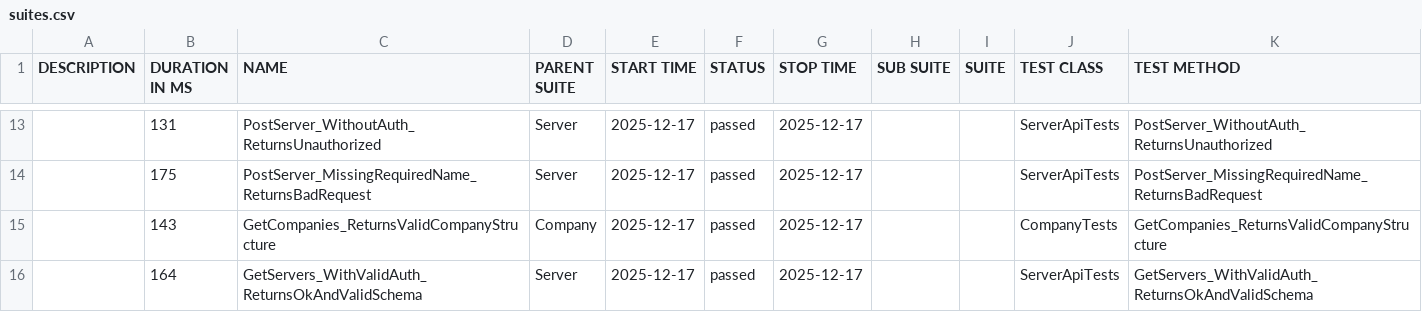
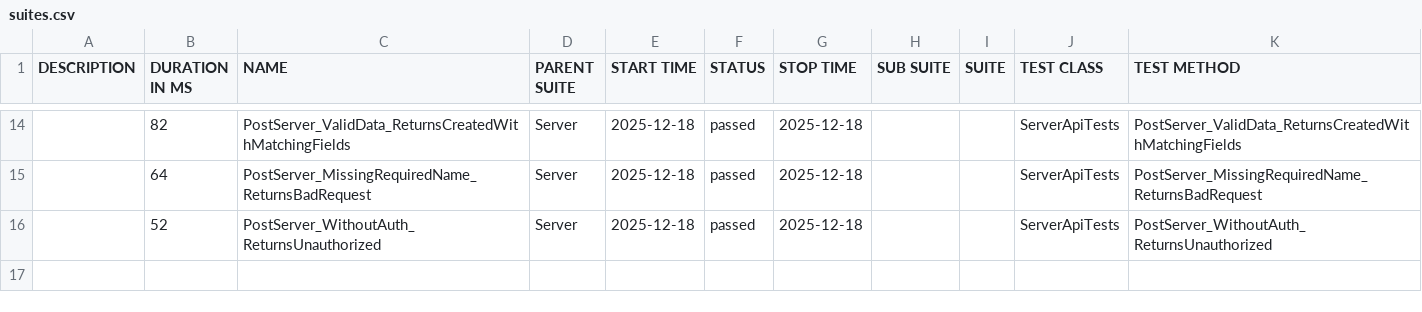
Before and after one commit to effiziente1/API_Testing, a CSV file: data/suites.csv, drawn as a sheet; only a part is shown, gaps mark what is left out; the diff covers the shown part only.

```diff
--- a/data/suites.csv
+++ b/data/suites.csv
@@ -15,4 +16,3 @@
-"","131","PostServer_WithoutAuth_ReturnsUnauthorized","Server","2025-12-17","passed","2025-12-17","","","ServerApiTests","PostServer_WithoutAuth_ReturnsUnauthorized"
-"","175","PostServer_MissingRequiredName_ReturnsBadRequest","Server","2025-12-17","passed","2025-12-17","","","ServerApiTests","PostServer_MissingRequiredName_ReturnsBadRequest"
-"","143","GetCompanies_ReturnsValidCompanyStructure","Company","2025-12-17","passed","2025-12-17","","","CompanyTests","GetCompanies_ReturnsValidCompanyStructure"
-"","164","GetServers_WithValidAuth_ReturnsOkAndValidSchema","Server","2025-12-17","passed","2025-12-17","","","ServerApiTests","GetServers_WithValidAuth_ReturnsOkAndValidSchema"
+"","82","PostServer_ValidData_ReturnsCreatedWithMatchingFields","Server","2025-12-18","passed","2025-12-18","","","ServerApiTests","PostServer_ValidData_ReturnsCreatedWithMatchingFields"
+"","64","PostServer_MissingRequiredName_ReturnsBadRequest","Server","2025-12-18","passed","2025-12-18","","","ServerApiTests","PostServer_MissingRequiredName_ReturnsBadRequest"
+"","52","PostServer_WithoutAuth_ReturnsUnauthorized","Server","2025-12-18","passed","2025-12-18","","","ServerApiTests","PostServer_WithoutAuth_ReturnsUnauthorized"
```
Also changed, not shown: 4 added rows, 3 removed rows and 34 edited cells elsewhere in this file, 31 other files.
